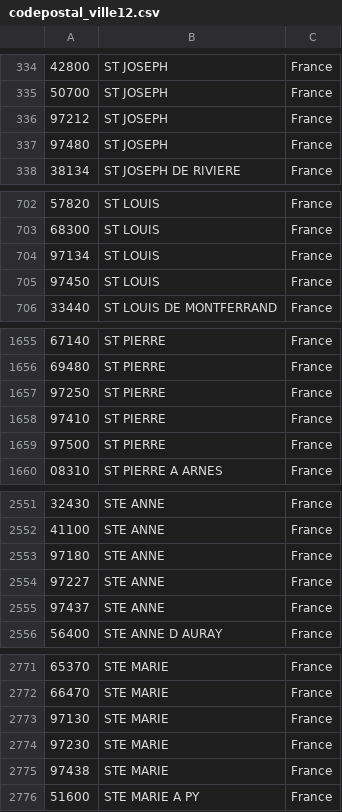
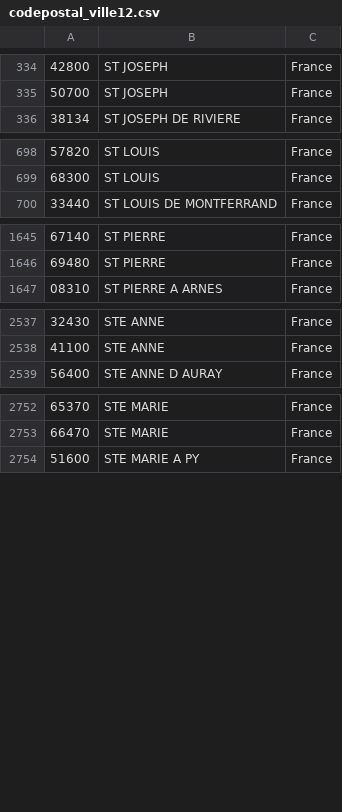
Before and after one commit to Lucterios/org_lucterios_contacts, a CSV file: codepostal_ville12.csv, drawn as a sheet; only a part is shown, gaps mark what is left out; the diff covers the shown part only.

```diff
--- a/codepostal_ville12.csv
+++ b/codepostal_ville12.csv
@@ -335,4 +335,2 @@
 50700;ST JOSEPH;France
-97212;ST JOSEPH;France
-97480;ST JOSEPH;France
 38134;ST JOSEPH DE RIVIERE;France
@@ -703,4 +699,2 @@
 68300;ST LOUIS;France
-97134;ST LOUIS;France
-97450;ST LOUIS;France
 33440;ST LOUIS DE MONTFERRAND;France
@@ -1656,5 +1646,2 @@
 69480;ST PIERRE;France
-97250;ST PIERRE;France
-97410;ST PIERRE;France
-97500;ST PIERRE;France
 08310;ST PIERRE A ARNES;France
@@ -2552,5 +2538,2 @@
 41100;STE ANNE;France
-97180;STE ANNE;France
-97227;STE ANNE;France
-97437;STE ANNE;France
 56400;STE ANNE D AURAY;France
@@ -2772,5 +2753,2 @@
 66470;STE MARIE;France
-97130;STE MARIE;France
-97230;STE MARIE;France
-97438;STE MARIE;France
 51600;STE MARIE A PY;France
```
Also changed, not shown: 14 removed rows elsewhere in this file, codepostal_ville06.csv, codepostal_ville07.csv, 14 other files.
